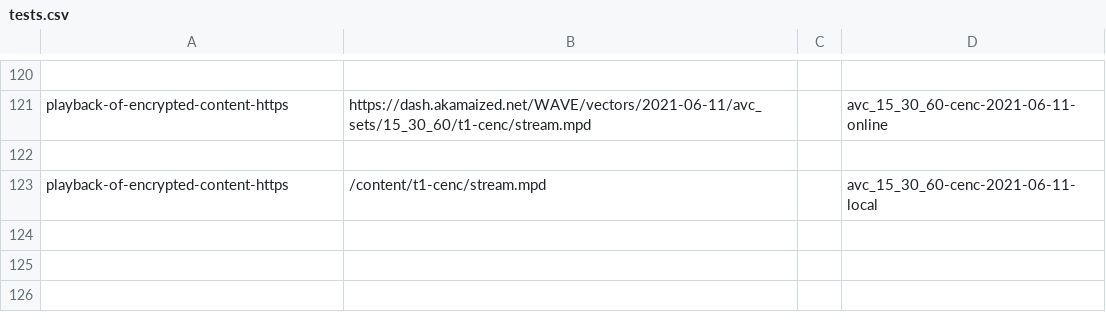
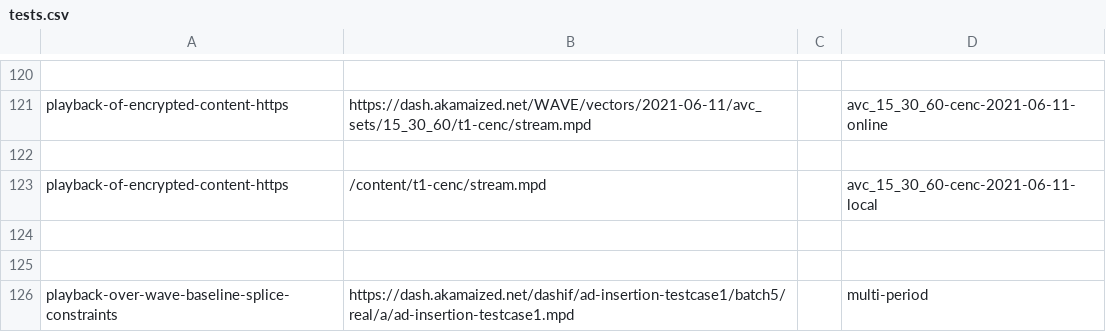
Before and after one commit to cta-wave/dpctf-tests, a CSV file: tests.csv, drawn as a sheet; only a part is shown, gaps mark what is left out.

Commit message:
Removed automatically filling playout parameter if none is present
- added multi period test

```diff
--- a/tests.csv
+++ b/tests.csv
@@ -123 +123,4 @@
 "playback-of-encrypted-content-https","/content/t1-cenc/stream.mpd","","avc_15_30_60-cenc-2021-06-11-local"
+
+
+"playback-over-wave-baseline-splice-constraints","https://dash.akamaized.net/dashif/ad-insertion-testcase1/batch5/real/a/ad-insertion-testcase1.mpd","","multi-period"
```
Also changed, not shown: 6 other files.
